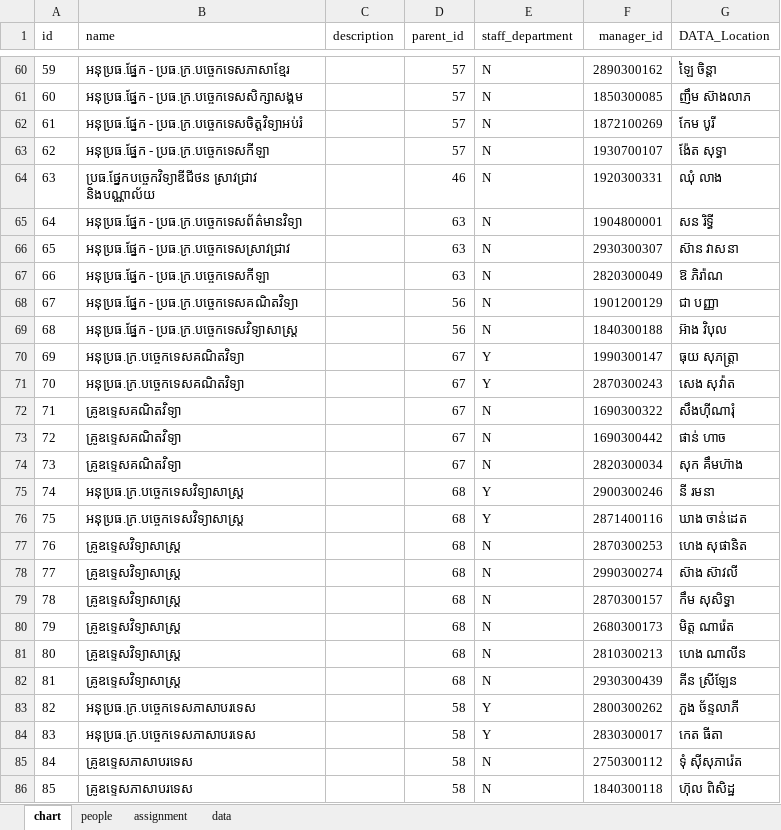
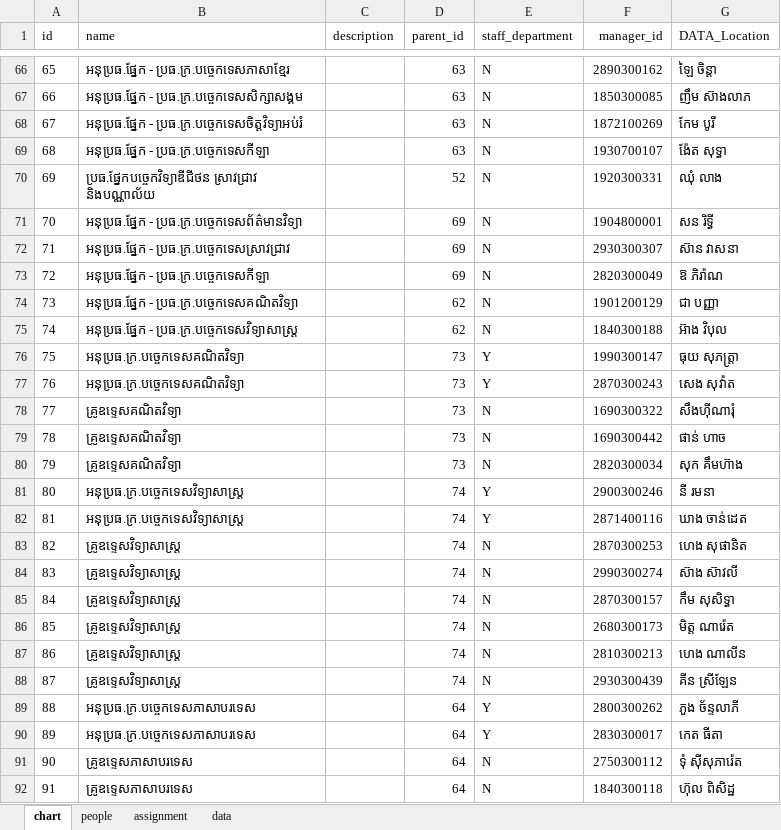
Before and after one commit to kc-tec/org-chart, an Excel workbook: chart_data.xlsx, sheet chart, drawn as a sheet; only a part is shown, gaps mark what is left out; values as stored, in another font and other column widths than the file's, no borders; addresses are those after the commit; the diff covers the shown part only; the diff names each change by its address in the sheet, - before the commit and + after, or states it on an @@ line.

```diff
--- a/chart_data.xlsx (sheet chart)
+++ b/chart_data.xlsx (sheet chart)
@@ column A (id) renumbered from row 21 down @@
-D66:D69 (parent_id): 57
+D66:D69 (parent_id): 63
-D70 (parent_id): 46
+D70 (parent_id): 52
-D71:D73 (parent_id): 63
+D71:D73 (parent_id): 69
-D74:D75 (parent_id): 56
+D74:D75 (parent_id): 62
-D76:D80 (parent_id): 67
+D76:D80 (parent_id): 73
-D81:D88 (parent_id): 68
+D81:D88 (parent_id): 74
-D89:D92 (parent_id): 58
+D89:D92 (parent_id): 64
```
Also changed, not shown: 13 added rows, 7 removed rows, 78 edited cells and cell formats elsewhere in this sheet, sheet people, sheet data, formulas that keep their value, 28 other files.
